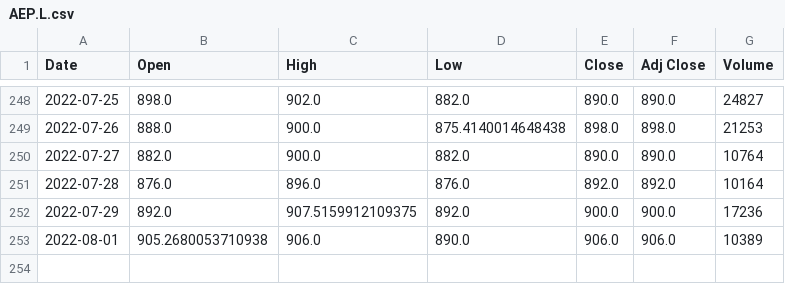
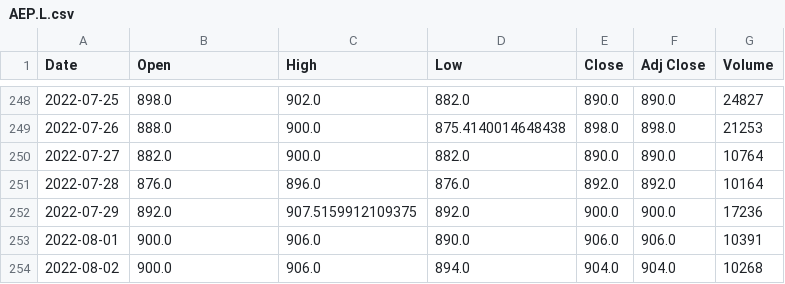
Before and after one commit to seemayer/Finance-Live, a CSV file: data/AEP.L.csv, drawn as a sheet; only a part is shown, gaps mark what is left out.

```diff
--- a/data/AEP.L.csv
+++ b/data/AEP.L.csv
@@ -252,2 +252,3 @@ Date,Open,High,Low,Close,Adj Close,Volume
 2022-07-29,892.0,907.5159912109375,892.0,900.0,900.0,17236
-2022-08-01,905.2680053710938,906.0,890.0,906.0,906.0,10389
+2022-08-01,900.0,906.0,890.0,906.0,906.0,10391
+2022-08-02,900.0,906.0,894.0,904.0,904.0,10268
```
Also changed, not shown: data/AAF.L.csv, data/APF.L.csv, 43 other files.
